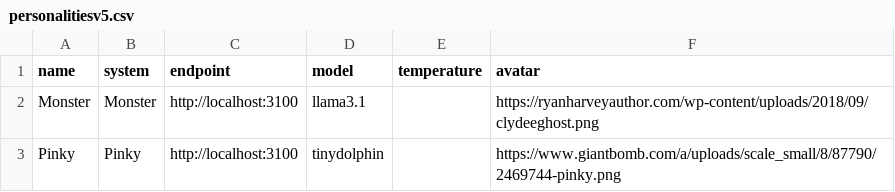
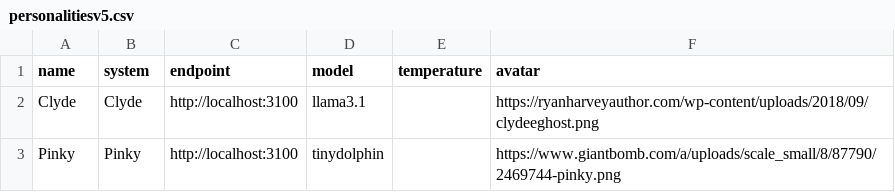
Before and after one commit to hellonico/origami-nightweave, a CSV file: pyjama-philosophers/resources/personalitiesv5.csv, drawn as a sheet.

```diff
--- a/pyjama-philosophers/resources/personalitiesv5.csv
+++ b/pyjama-philosophers/resources/personalitiesv5.csv
@@ -1,3 +1,3 @@
 name,system,endpoint,model,temperature,avatar
-Monster,Monster,http://localhost:3100,llama3.1,,https://ryanharveyauthor.com/wp-content/uploads/2018/09/clydeeghost.png
+Clyde,Clyde,http://localhost:3100,llama3.1,,https://ryanharveyauthor.com/wp-content/uploads/2018/09/clydeeghost.png
 Pinky,Pinky,http://localhost:3100,tinydolphin,,https://www.giantbomb.com/a/uploads/scale_small/8/87790/2469744-pinky.png
```
Also changed, not shown: 6 other files.
